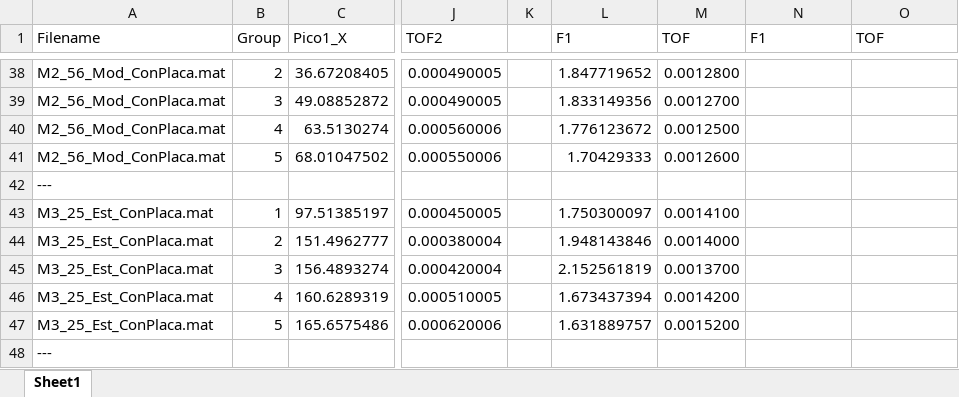
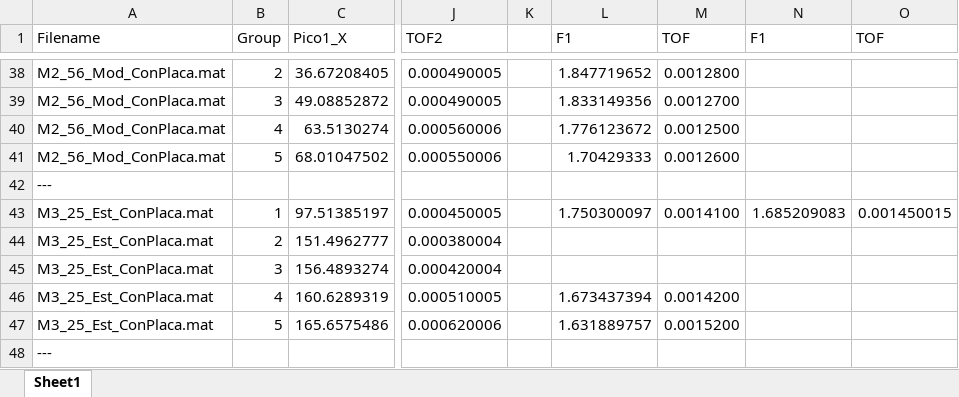
Before and after one commit to pabseb22/SingleSolitaryWaveAnalysis, an Excel workbook: ML_SSW_2025/MedicionesSueloCeramica2024/secondary_TOF_results.xlsx, sheet Sheet1, drawn as a sheet; only a part is shown, gaps mark what is left out; values as stored, in another font and other column widths than the file's, no borders; the diff covers the shown part only; the diff names each change by its address in the sheet, - before the commit and + after, or states it on an @@ line.

```diff
--- a/ML_SSW_2025/MedicionesSueloCeramica2024/secondary_TOF_results.xlsx (sheet Sheet1)
+++ b/ML_SSW_2025/MedicionesSueloCeramica2024/secondary_TOF_results.xlsx (sheet Sheet1)
-N43 (F1): (empty)
+N43 (F1): 1.685209083
-O43 (TOF): (empty)
+O43 (TOF): 0.001450015
-L44 (F1): 1.948143846
+L44 (F1): (empty)
-M44 (TOF): 0.0014000
+M44 (TOF): (empty)
-L45 (F1): 2.152561819
+L45 (F1): (empty)
-M45 (TOF): 0.0013700
+M45 (TOF): (empty)
```
Also changed, not shown: 38 edited cells elsewhere in this sheet, ML_SSW_2025/Analysis_ML_Data.xlsx, SSW_CurvaCalibracion.xlsx, 9 other files.
